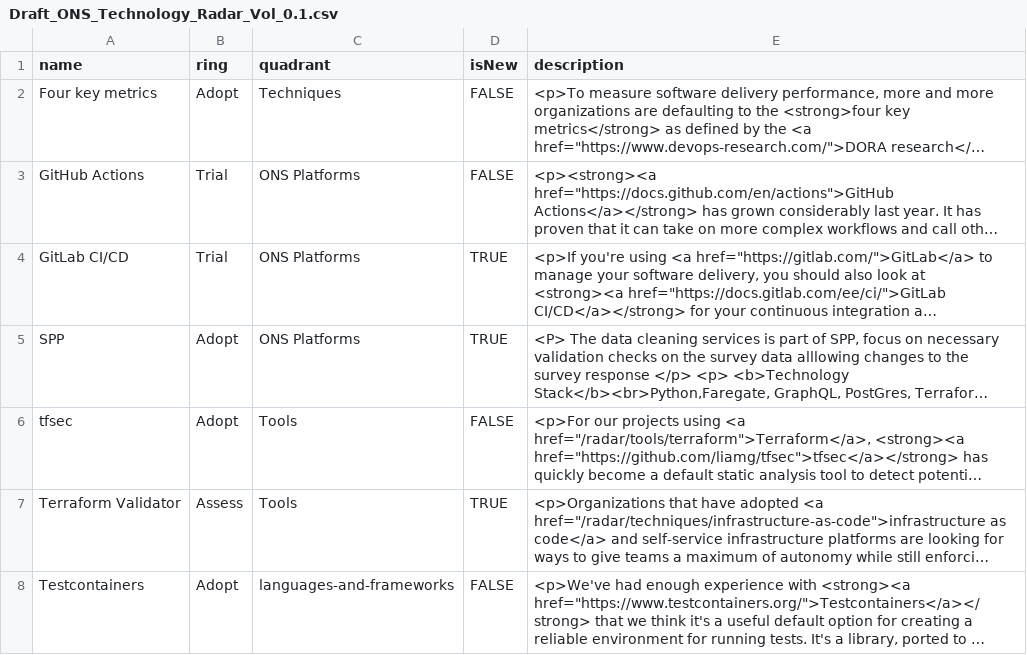
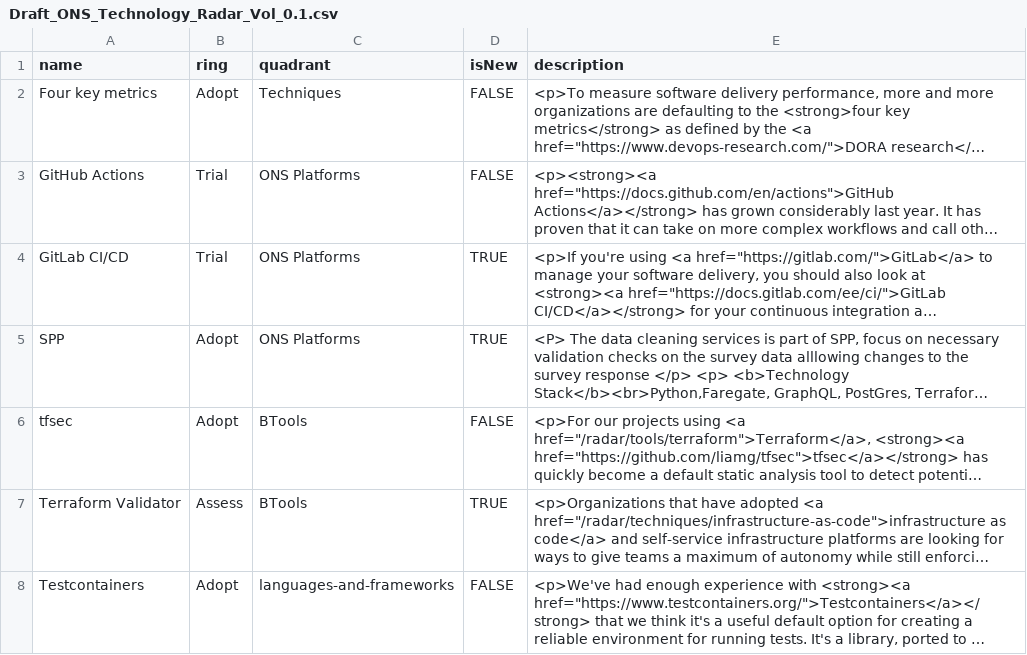
Before and after one commit to ONSdigital/TestingCA_Radar, a CSV file: Draft_ONS_Technology_Radar_Vol_0.1.csv, drawn as a sheet; long unchanged cells end in …; the diff names each change by its address in the sheet, - before the commit and + after, or states it on an @@ line.

Commit message:
Add files via upload

```diff
--- a/Draft_ONS_Technology_Radar_Vol_0.1.csv
+++ b/Draft_ONS_Technology_Radar_Vol_0.1.csv
-C6:C7 (quadrant): Tools
+C6:C7 (quadrant): BTools
```
